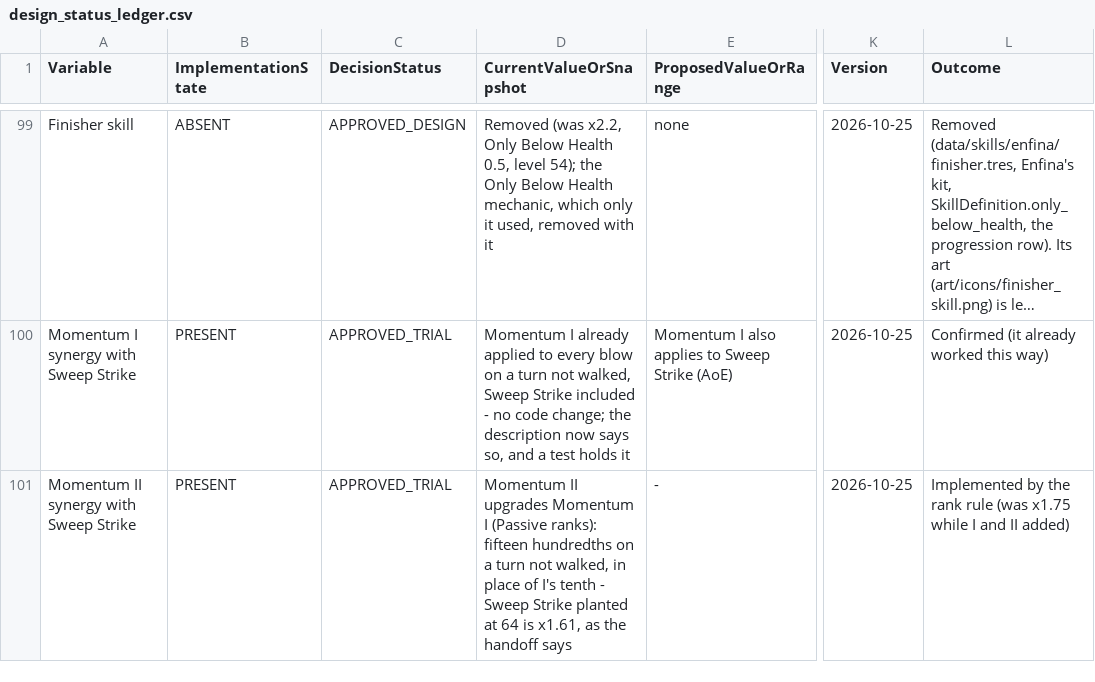
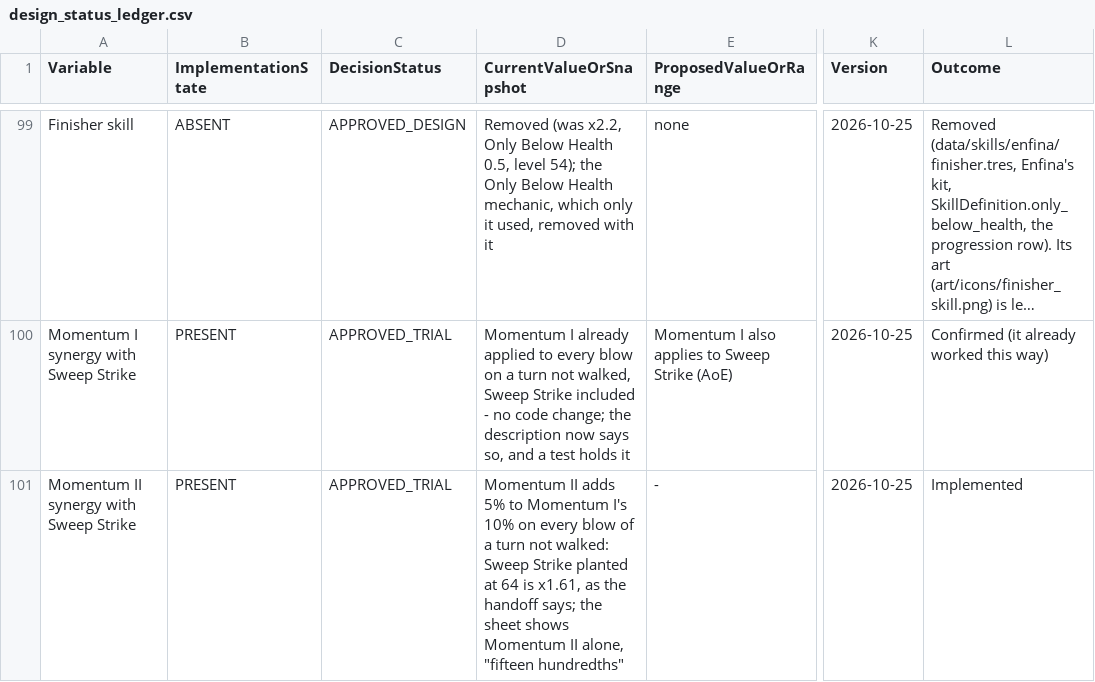
Before and after one commit to petrosleftsis-max/truthnukeproject, a CSV file: docs/design_status_ledger.csv, drawn as a sheet; only a part is shown, gaps mark what is left out; long unchanged cells end in …; the diff covers the shown part only; the diff names each change by its address in the sheet, - before the commit and + after, or states it on an @@ line.

```diff
--- a/docs/design_status_ledger.csv
+++ b/docs/design_status_ledger.csv
-D101 (CurrentValueOrSnapshot): Momentum II upgrades Momentum I (Passive ranks): fifteen hundredths on a turn not walked, in place of I's tenth - Sweep Strike planted at 64 is x1.61, as the handoff says
+D101 (CurrentValueOrSnapshot): Momentum II adds 5% to Momentum I's 10% on every blow of a turn not walked: Sweep Strike planted at 64 is x1.61, as the handoff says; the sheet shows Momentum II alone, "fifteen hundredths"
-L101 (Outcome): Implemented by the rank rule (was x1.75 while I and II added)
+L101 (Outcome): Implemented
```
Also changed, not shown: 13 edited cells elsewhere in this file, 24 other files.
